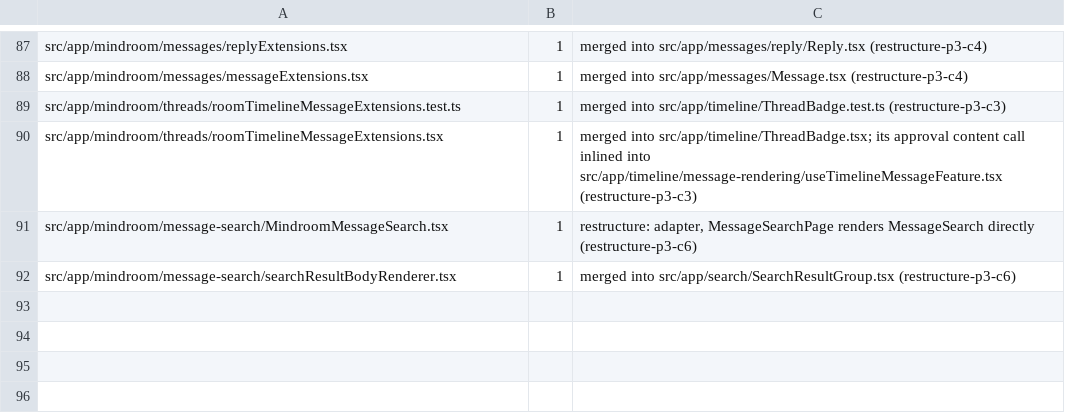
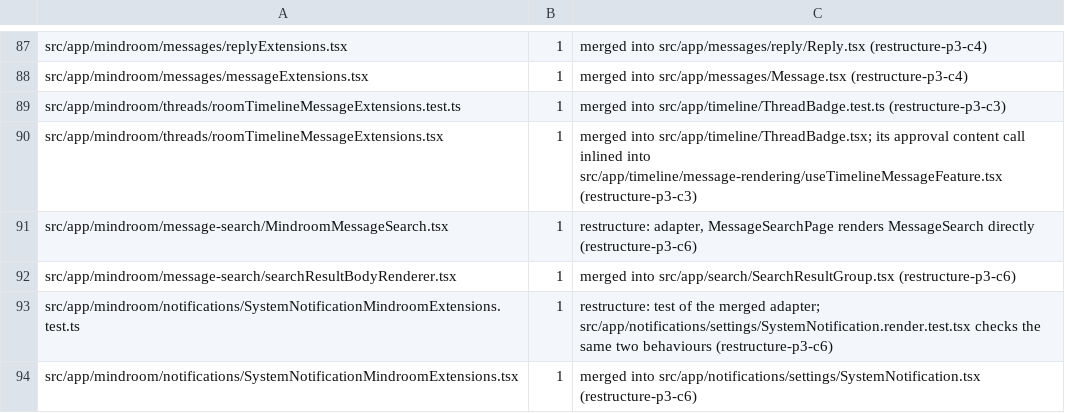
Before and after one commit to mindroom-ai/mindroom-chat, a TSV file: docs/provenance/dropped.tsv, drawn as a sheet; only a part is shown, gaps mark what is left out.

Commit message:
refactor(notifications): inline the system notification glue
SystemNotification.tsx renders IOSPushNotification and gives the email
pusher `{ brand: MINDROOM_NOTIFICATION_BRAND }` itself, so the Lane P
adapter systemNotificationExtensions.tsx and its test are gone. Its
Lane P test mocks IOSPushNotification instead of the adapter. A new
Lane C test renders the card with its real tiles and checks both
behaviours the deleted test covered: the iOS push tile is shown, and
the email pusher carries the brand.

Provenance: src/app/mindroom/notifications/SystemNotificationMindroomExtensions.tsx merged into src/app/notifications/settings/SystemNotification.tsx (restructure P3 C6: glue inlined into its only host)
Provenance: src/app/mindroom/notifications/SystemNotificationMindroomExtensions.test.ts dropped (restructure P3 C6: test of the merged adapter; SystemNotification.render.test.tsx checks the same behaviours)
Bas-directed Lane P edit: restructure P3 C6 (delete systemNotificationExtensions.tsx and its test; SystemNotification.test.tsx mocks ../push/IOSPushNotification instead of the deleted adapter)

```diff
--- a/docs/provenance/dropped.tsv
+++ b/docs/provenance/dropped.tsv
@@ -92 +92,3 @@ src/app/mindroom/message-search/MindroomMessageSearch.tsx	1	restructure: adapter
 src/app/mindroom/message-search/searchResultBodyRenderer.tsx	1	merged into src/app/search/SearchResultGroup.tsx (restructure-p3-c6)
+src/app/mindroom/notifications/SystemNotificationMindroomExtensions.test.ts	1	restructure: test of the merged adapter; src/app/notifications/settings/SystemNotification.render.test.tsx checks the same two behaviours (restructure-p3-c6)
+src/app/mindroom/notifications/SystemNotificationMindroomExtensions.tsx	1	merged into src/app/notifications/settings/SystemNotification.tsx (restructure-p3-c6)
```
Also changed, not shown: docs/provenance/moves.tsv, 5 other files.
